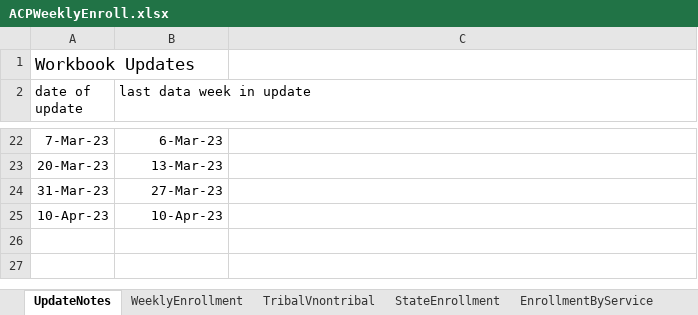
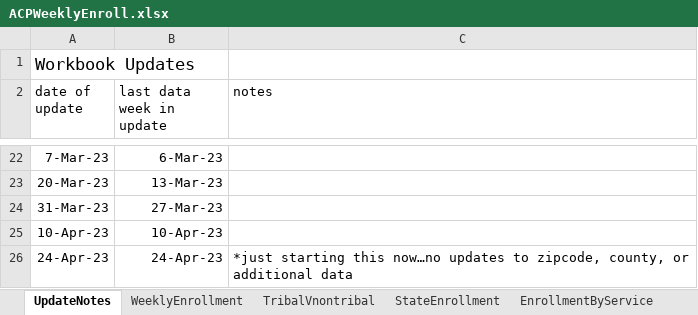
Before and after one commit to ILSR-GIS-DATA/Affordable-Connectivity-Program-Analysis, an Excel workbook: ACPWeeklyEnroll.xlsx, sheet UpdateNotes, drawn as a sheet; only a part is shown, gaps mark what is left out; values as stored, in another font and other column widths than the file's, no borders; the diff names each change by its address in the sheet, - before the commit and + after, or states it on an @@ line.

Commit message:
Data refresh - Apr 24
Also added quick facts data xlsx for additional sharing

```diff
--- a/ACPWeeklyEnroll.xlsx (sheet UpdateNotes)
+++ b/ACPWeeklyEnroll.xlsx (sheet UpdateNotes)
-C2: (empty)
+C2: notes
+row 26: 24-Apr-23 | 24-Apr-23 | *just starting this now…no updates to zipcode, county, or additional data
```
Also changed, not shown: sheet EBB, sheet WeeklyEnrollment, sheet StateEnrollment, sheet TribalVnontribal, 13 other files.
